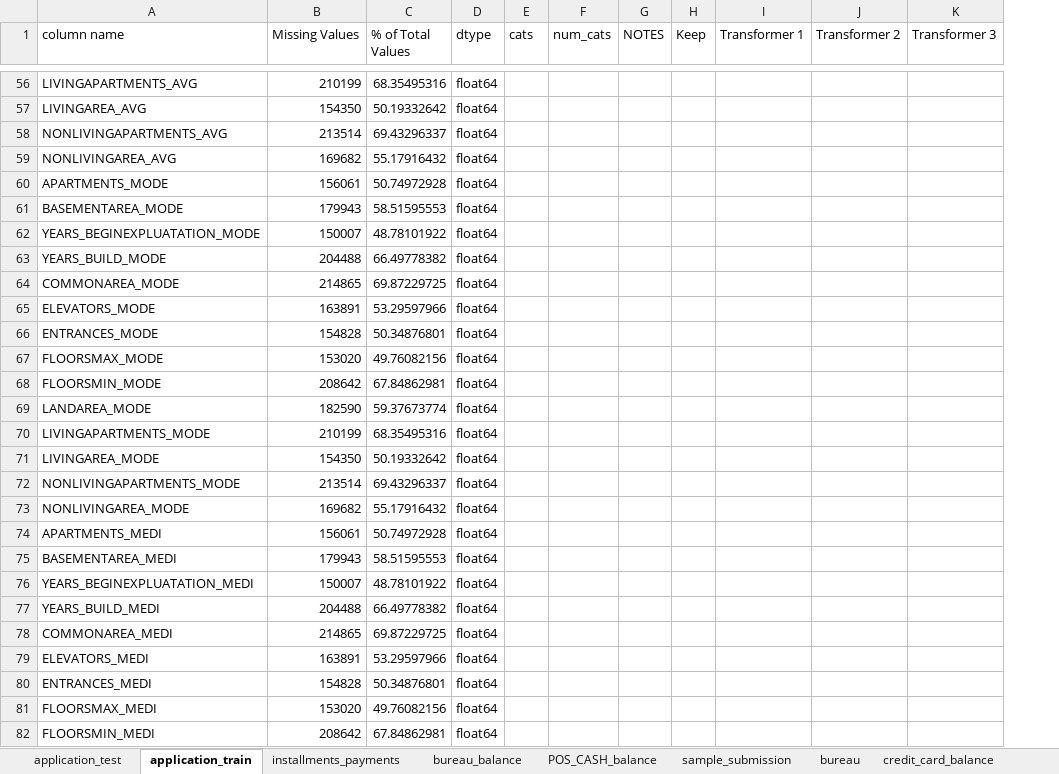
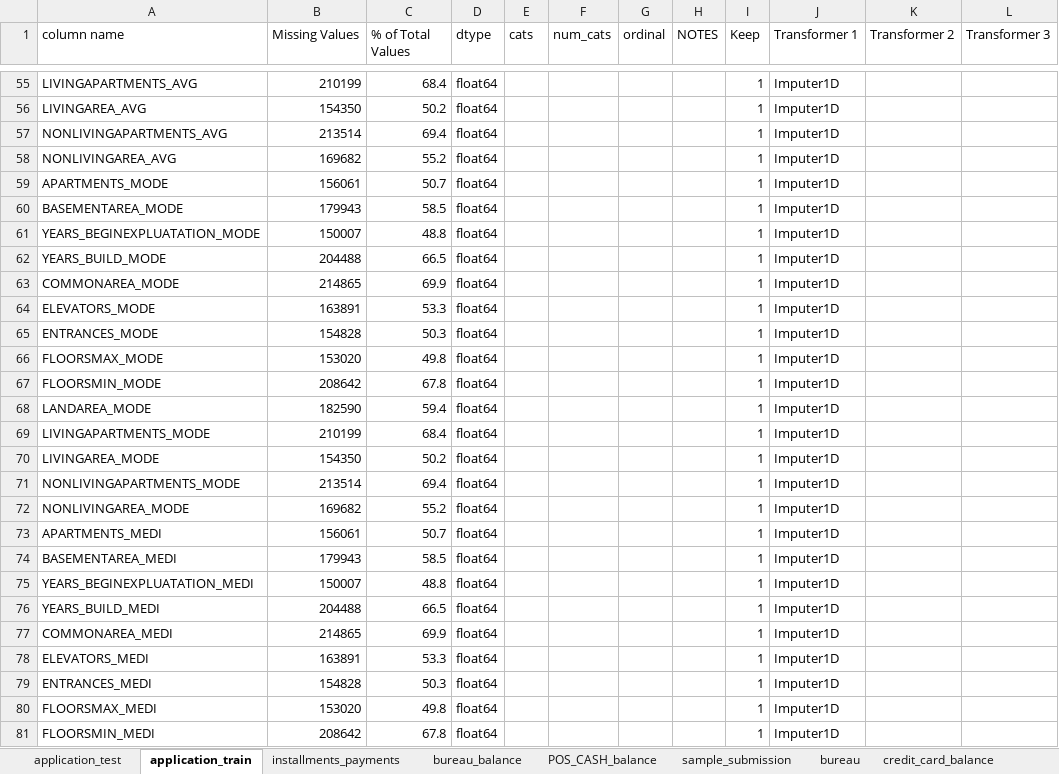
Before and after one commit to MarcusJones/hack_kaggle_homecredit, an Excel workbook: 03 scripts/all columns.xlsx, sheet application_train, drawn as a sheet; only a part is shown, gaps mark what is left out; values as stored, in another font and other column widths than the file's, no borders; addresses are those after the commit; the diff covers the shown part only; the diff names each change by its address in the sheet, - before the commit and + after, or states it on an @@ line.

```diff
--- a/03 scripts/all columns.xlsx (sheet application_train)
+++ b/03 scripts/all columns.xlsx (sheet application_train)
+column G (ordinal), empty
-C55 (% of Total Values): 68.35495316
+C55 (% of Total Values): 68.4
-I55:I81 (Keep): (empty)
+I55:I81 (Keep): 1
-J55:J81 (Transformer 1): (empty)
+J55:J81 (Transformer 1): Imputer1D
-C56 (% of Total Values): 50.19332642
+C56 (% of Total Values): 50.2
-C57 (% of Total Values): 69.43296337
+C57 (% of Total Values): 69.4
-C58 (% of Total Values): 55.17916432
+C58 (% of Total Values): 55.2
-C59 (% of Total Values): 50.74972928
+C59 (% of Total Values): 50.7
-C60 (% of Total Values): 58.51595553
+C60 (% of Total Values): 58.5
-C61 (% of Total Values): 48.78101922
+C61 (% of Total Values): 48.8
-C62 (% of Total Values): 66.49778382
+C62 (% of Total Values): 66.5
-C63 (% of Total Values): 69.87229725
+C63 (% of Total Values): 69.9
-C64 (% of Total Values): 53.29597966
+C64 (% of Total Values): 53.3
-C65 (% of Total Values): 50.34876801
+C65 (% of Total Values): 50.3
-C66 (% of Total Values): 49.76082156
+C66 (% of Total Values): 49.8
-C67 (% of Total Values): 67.84862981
+C67 (% of Total Values): 67.8
-C68 (% of Total Values): 59.37673774
+C68 (% of Total Values): 59.4
-C69 (% of Total Values): 68.35495316
+C69 (% of Total Values): 68.4
-C70 (% of Total Values): 50.19332642
+C70 (% of Total Values): 50.2
-C71 (% of Total Values): 69.43296337
+C71 (% of Total Values): 69.4
-C72 (% of Total Values): 55.17916432
+C72 (% of Total Values): 55.2
-C73 (% of Total Values): 50.74972928
+C73 (% of Total Values): 50.7
-C74 (% of Total Values): 58.51595553
+C74 (% of Total Values): 58.5
-C75 (% of Total Values): 48.78101922
+C75 (% of Total Values): 48.8
-C76 (% of Total Values): 66.49778382
+C76 (% of Total Values): 66.5
-C77 (% of Total Values): 69.87229725
+C77 (% of Total Values): 69.9
-C78 (% of Total Values): 53.29597966
+C78 (% of Total Values): 53.3
-C79 (% of Total Values): 50.34876801
+C79 (% of Total Values): 50.3
-C80 (% of Total Values): 49.76082156
+C80 (% of Total Values): 49.8
-C81 (% of Total Values): 67.84862981
+C81 (% of Total Values): 67.8
```
Also changed, not shown: 1 removed row and 269 edited cells elsewhere in this sheet, sheet sample_submission, sheet bureau_balance, sheet installments_payments, sheet POS_CASH_balance, sheet bureau, sheet credit_card_balance, 2 more sheets, 13 other files.
